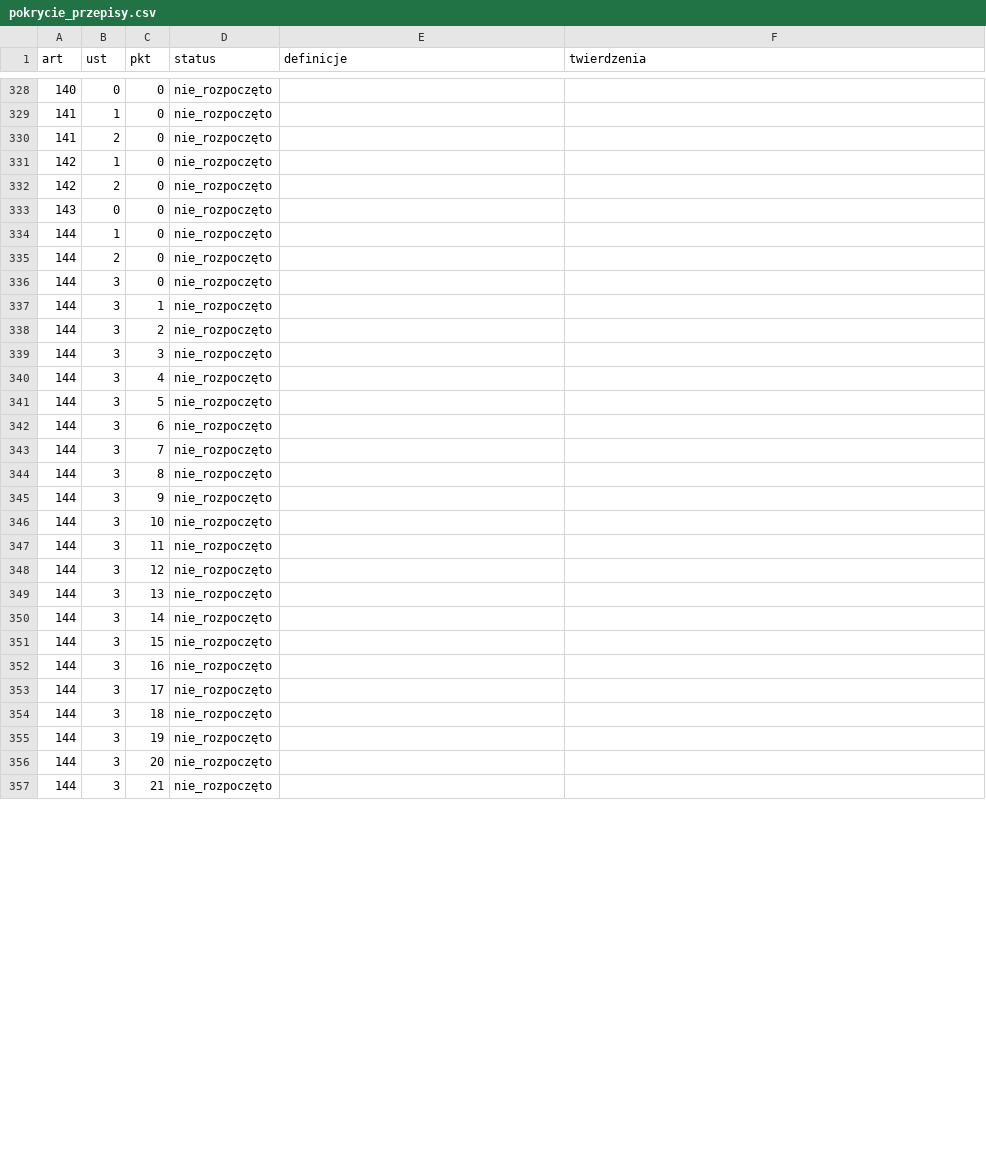
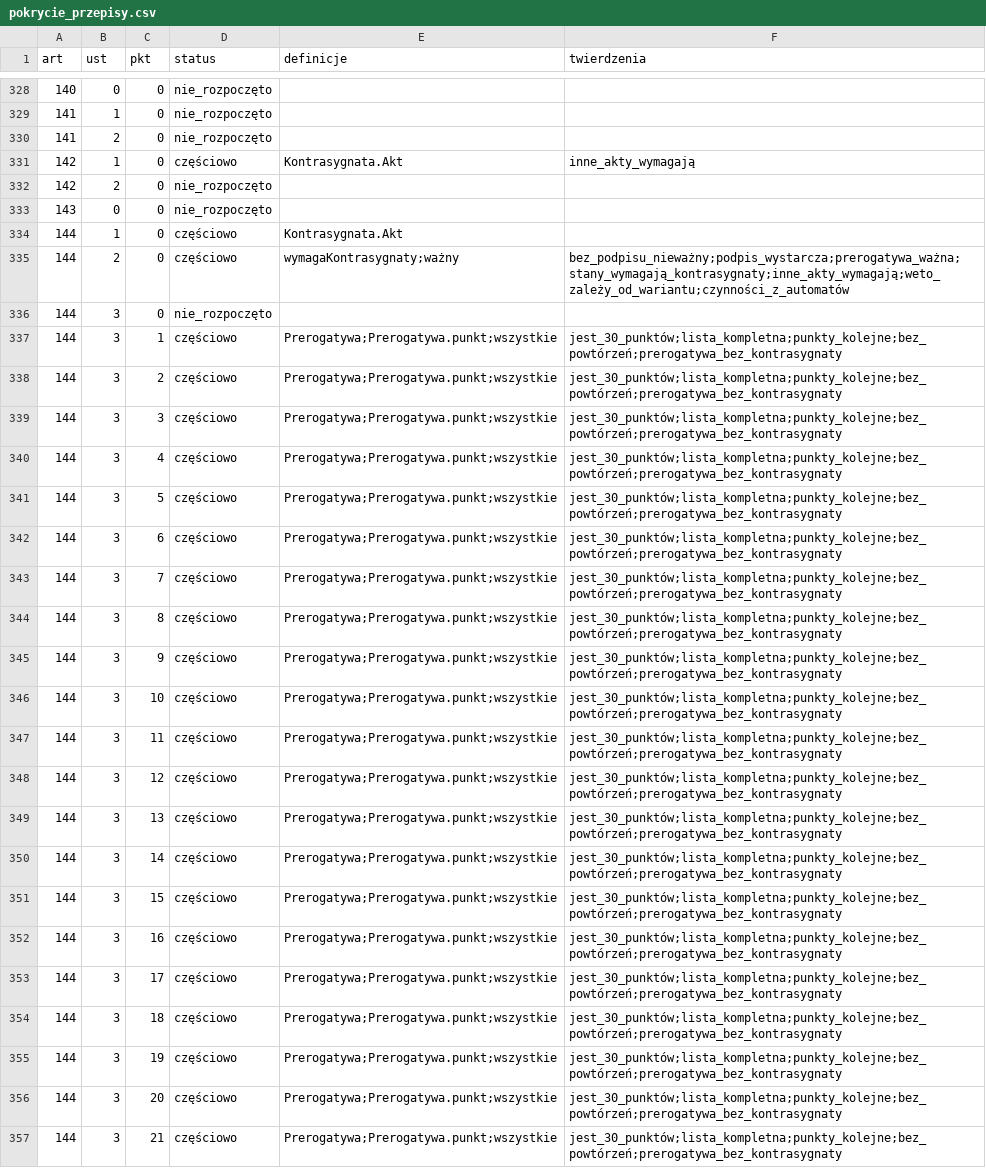
Before and after one commit to PolskaProgramowalna/Konstytucja, a CSV file: LEAN/dane/pokrycie_przepisy.csv, drawn as a sheet; only a part is shown, gaps mark what is left out; the diff covers the shown part only.

```diff
--- a/LEAN/dane/pokrycie_przepisy.csv
+++ b/LEAN/dane/pokrycie_przepisy.csv
@@ -330,28 +330,28 @@ art,ust,pkt,status,definicje,twierdzenia
 141,2,0,nie_rozpoczęto,,
-142,1,0,nie_rozpoczęto,,
+142,1,0,częściowo,Kontrasygnata.Akt,inne_akty_wymagają
 142,2,0,nie_rozpoczęto,,
 143,0,0,nie_rozpoczęto,,
-144,1,0,nie_rozpoczęto,,
-144,2,0,nie_rozpoczęto,,
+144,1,0,częściowo,Kontrasygnata.Akt,
+144,2,0,częściowo,wymagaKontrasygnaty;ważny,bez_podpisu_nieważny;podpis_wystarcza;prerogatywa_ważna;stany_wymagają_kontrasygnaty;inne_akty_wymagają;weto_zależy_od_wariantu;czynności_z_automatów
 144,3,0,nie_rozpoczęto,,
-144,3,1,nie_rozpoczęto,,
-144,3,2,nie_rozpoczęto,,
-144,3,3,nie_rozpoczęto,,
-144,3,4,nie_rozpoczęto,,
-144,3,5,nie_rozpoczęto,,
-144,3,6,nie_rozpoczęto,,
-144,3,7,nie_rozpoczęto,,
-144,3,8,nie_rozpoczęto,,
-144,3,9,nie_rozpoczęto,,
-144,3,10,nie_rozpoczęto,,
-144,3,11,nie_rozpoczęto,,
-144,3,12,nie_rozpoczęto,,
-144,3,13,nie_rozpoczęto,,
-144,3,14,nie_rozpoczęto,,
-144,3,15,nie_rozpoczęto,,
-144,3,16,nie_rozpoczęto,,
-144,3,17,nie_rozpoczęto,,
-144,3,18,nie_rozpoczęto,,
-144,3,19,nie_rozpoczęto,,
-144,3,20,nie_rozpoczęto,,
-144,3,21,nie_rozpoczęto,,
+144,3,1,częściowo,Prerogatywa;Prerogatywa.punkt;wszystkie,jest_30_punktów;lista_kompletna;punkty_kolejne;bez_powtórzeń;prerogatywa_bez_kontrasygnaty
+144,3,2,częściowo,Prerogatywa;Prerogatywa.punkt;wszystkie,jest_30_punktów;lista_kompletna;punkty_kolejne;bez_powtórzeń;prerogatywa_bez_kontrasygnaty
+144,3,3,częściowo,Prerogatywa;Prerogatywa.punkt;wszystkie,jest_30_punktów;lista_kompletna;punkty_kolejne;bez_powtórzeń;prerogatywa_bez_kontrasygnaty
+144,3,4,częściowo,Prerogatywa;Prerogatywa.punkt;wszystkie,jest_30_punktów;lista_kompletna;punkty_kolejne;bez_powtórzeń;prerogatywa_bez_kontrasygnaty
+144,3,5,częściowo,Prerogatywa;Prerogatywa.punkt;wszystkie,jest_30_punktów;lista_kompletna;punkty_kolejne;bez_powtórzeń;prerogatywa_bez_kontrasygnaty
+144,3,6,częściowo,Prerogatywa;Prerogatywa.punkt;wszystkie,jest_30_punktów;lista_kompletna;punkty_kolejne;bez_powtórzeń;prerogatywa_bez_kontrasygnaty
+144,3,7,częściowo,Prerogatywa;Prerogatywa.punkt;wszystkie,jest_30_punktów;lista_kompletna;punkty_kolejne;bez_powtórzeń;prerogatywa_bez_kontrasygnaty
+144,3,8,częściowo,Prerogatywa;Prerogatywa.punkt;wszystkie,jest_30_punktów;lista_kompletna;punkty_kolejne;bez_powtórzeń;prerogatywa_bez_kontrasygnaty
+144,3,9,częściowo,Prerogatywa;Prerogatywa.punkt;wszystkie,jest_30_punktów;lista_kompletna;punkty_kolejne;bez_powtórzeń;prerogatywa_bez_kontrasygnaty
+144,3,10,częściowo,Prerogatywa;Prerogatywa.punkt;wszystkie,jest_30_punktów;lista_kompletna;punkty_kolejne;bez_powtórzeń;prerogatywa_bez_kontrasygnaty
+144,3,11,częściowo,Prerogatywa;Prerogatywa.punkt;wszystkie,jest_30_punktów;lista_kompletna;punkty_kolejne;bez_powtórzeń;prerogatywa_bez_kontrasygnaty
+144,3,12,częściowo,Prerogatywa;Prerogatywa.punkt;wszystkie,jest_30_punktów;lista_kompletna;punkty_kolejne;bez_powtórzeń;prerogatywa_bez_kontrasygnaty
+144,3,13,częściowo,Prerogatywa;Prerogatywa.punkt;wszystkie,jest_30_punktów;lista_kompletna;punkty_kolejne;bez_powtórzeń;prerogatywa_bez_kontrasygnaty
+144,3,14,częściowo,Prerogatywa;Prerogatywa.punkt;wszystkie,jest_30_punktów;lista_kompletna;punkty_kolejne;bez_powtórzeń;prerogatywa_bez_kontrasygnaty
+144,3,15,częściowo,Prerogatywa;Prerogatywa.punkt;wszystkie,jest_30_punktów;lista_kompletna;punkty_kolejne;bez_powtórzeń;prerogatywa_bez_kontrasygnaty
+144,3,16,częściowo,Prerogatywa;Prerogatywa.punkt;wszystkie,jest_30_punktów;lista_kompletna;punkty_kolejne;bez_powtórzeń;prerogatywa_bez_kontrasygnaty
+144,3,17,częściowo,Prerogatywa;Prerogatywa.punkt;wszystkie,jest_30_punktów;lista_kompletna;punkty_kolejne;bez_powtórzeń;prerogatywa_bez_kontrasygnaty
+144,3,18,częściowo,Prerogatywa;Prerogatywa.punkt;wszystkie,jest_30_punktów;lista_kompletna;punkty_kolejne;bez_powtórzeń;prerogatywa_bez_kontrasygnaty
+144,3,19,częściowo,Prerogatywa;Prerogatywa.punkt;wszystkie,jest_30_punktów;lista_kompletna;punkty_kolejne;bez_powtórzeń;prerogatywa_bez_kontrasygnaty
+144,3,20,częściowo,Prerogatywa;Prerogatywa.punkt;wszystkie,jest_30_punktów;lista_kompletna;punkty_kolejne;bez_powtórzeń;prerogatywa_bez_kontrasygnaty
+144,3,21,częściowo,Prerogatywa;Prerogatywa.punkt;wszystkie,jest_30_punktów;lista_kompletna;punkty_kolejne;bez_powtórzeń;prerogatywa_bez_kontrasygnaty
```
Also changed, not shown: 91 edited cells elsewhere in this file, LEAN/dane/pokrycie.csv, LEAN/dane/warianty.csv, 9 other files.
